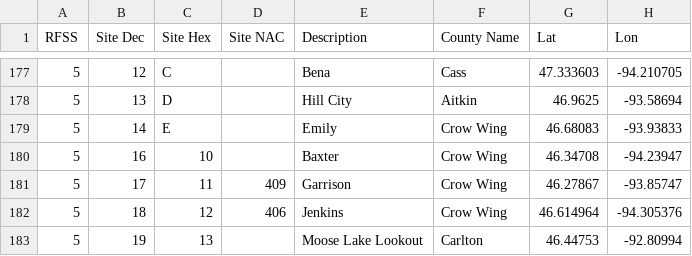
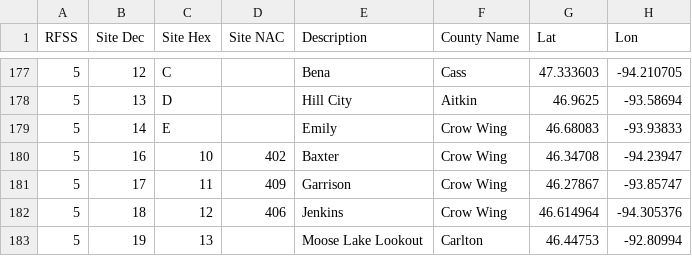
Before and after one commit to skpeterson2000/op25, a CSV file: op25/gr-op25_repeater/apps/trs_sites_3508.csv, drawn as a sheet; only a part is shown, gaps mark what is left out; the diff names each change by its address in the sheet, - before the commit and + after, or states it on an @@ line.

Commit message:
updates

```diff
--- a/op25/gr-op25_repeater/apps/trs_sites_3508.csv
+++ b/op25/gr-op25_repeater/apps/trs_sites_3508.csv
-D180 (Site NAC): (empty)
+D180 (Site NAC): 402
```
